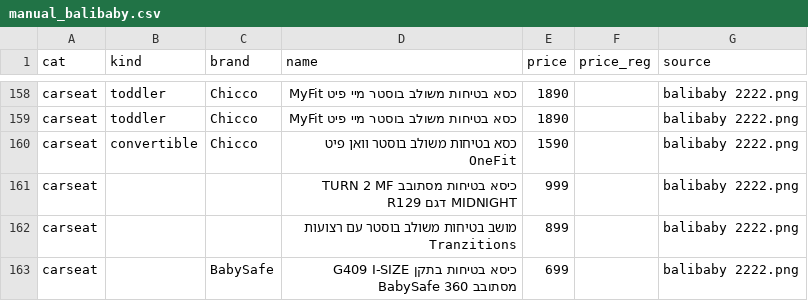
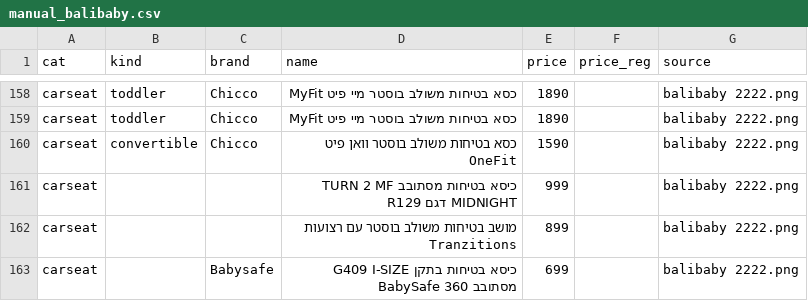
Before and after one commit to themagtri/baby-finder, a CSV file: data/manual_balibaby.csv, drawn as a sheet; only a part is shown, gaps mark what is left out.

```diff
--- a/data/manual_balibaby.csv
+++ b/data/manual_balibaby.csv
@@ -162,2 +162,2 @@ carseat,,,כיסא בטיחות מסתובב TURN 2 MF R129 דגם MIDNIGHT,999,
 carseat,,,מושב בטיחות משולב בוסטר עם רצועות Tranzitions,899,,balibaby 2222.png
-carseat,,BabySafe,כיסא בטיחות בתקן G409 I-SIZE מסתובב 360 BabySafe,699,,balibaby 2222.png
+carseat,,Babysafe,כיסא בטיחות בתקן G409 I-SIZE מסתובב 360 BabySafe,699,,balibaby 2222.png
```
Also changed, not shown: data/bgl_check.csv, data/catalog.csv, 7 other files.
